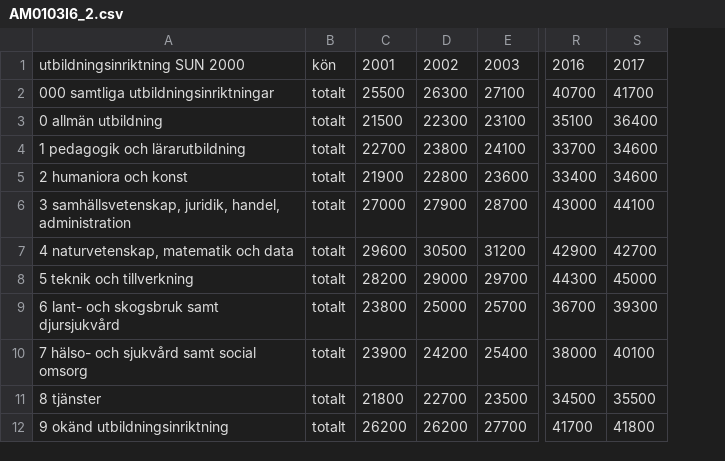
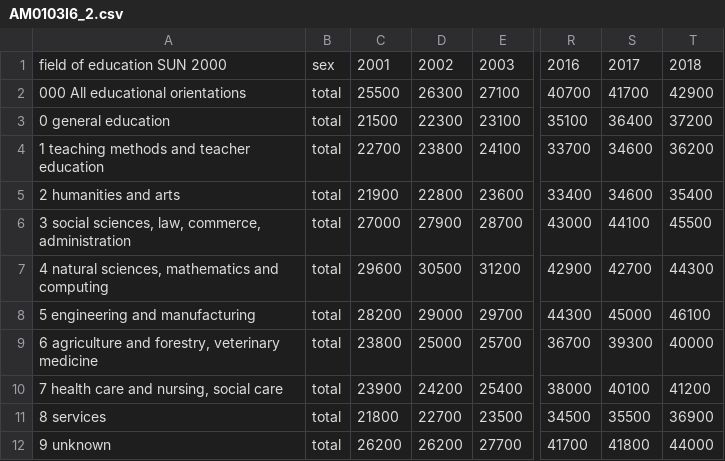
Before and after one commit to MikaelLundqvist/SCB-Engineers-Jonkoping, a CSV file: AM0103I6_2.csv, drawn as a sheet; only a part is shown, gaps mark what is left out; removed rows and columns are numbered as before the commit, all else as after; the diff names each change by its address in the sheet, - before the commit and + after, or states it on an @@ line.

```diff
--- a/AM0103I6_2.csv
+++ b/AM0103I6_2.csv
-column A, rows 1-12: utbildningsinriktning SUN 2000 | 000 samtliga utbildningsinriktningar | 0 allmän utbildning | 1 pedagogik och lärarutbildning | 2 humaniora och konst | 3 samhällsvetenskap, juridik, handel, administration | 4 naturvetenskap, matematik och data | 5 teknik och tillverkning | 6 lant- och skogsbruk samt djursjukvård | 7 hälso- och sjukvård samt social omsorg | 8 tjänster | 9 okänd utbildningsinriktning
-column B, rows 1-12: kön | totalt | totalt | totalt | totalt | totalt | totalt | totalt | totalt | totalt | totalt | totalt
+column A, rows 1-12: field of education SUN 2000 | 000 All educational orientations | 0 general education | 1 teaching methods and teacher education | 2 humanities and arts | 3 social sciences, law, commerce, administration | 4 natural sciences, mathematics and computing | 5 engineering and manufacturing | 6 agriculture and forestry, veterinary medicine | 7 health care and nursing, social care | 8 services | 9 unknown
+column B, rows 1-12: sex | total | total | total | total | total | total | total | total | total | total | total
+column T, rows 1-12: 2018 | 42900 | 37200 | 36200 | 35400 | 45500 | 44300 | 46100 | 40000 | 41200 | 36900 | 44000
```
Also changed, not shown: 0000002T.csv, 000000NL.csv, 21 other files.
